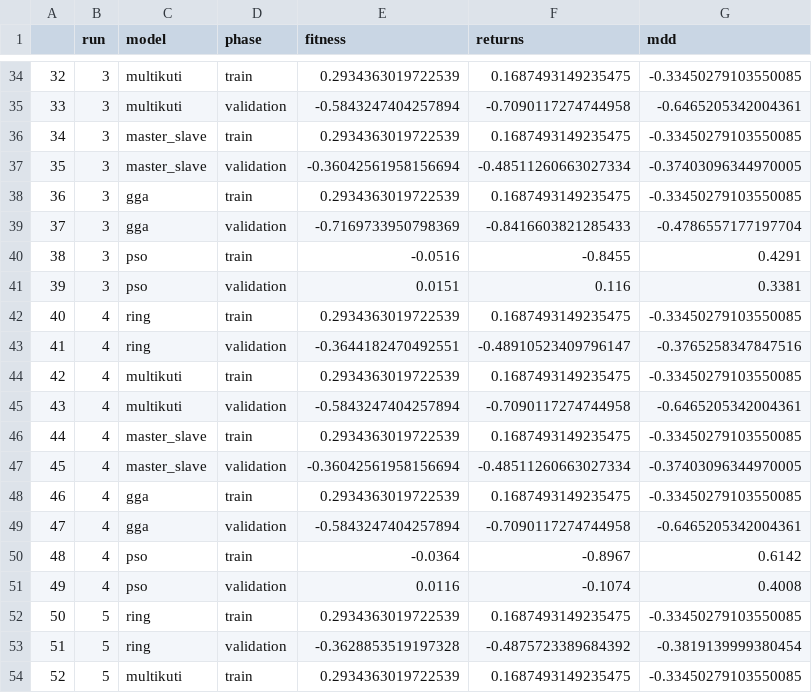
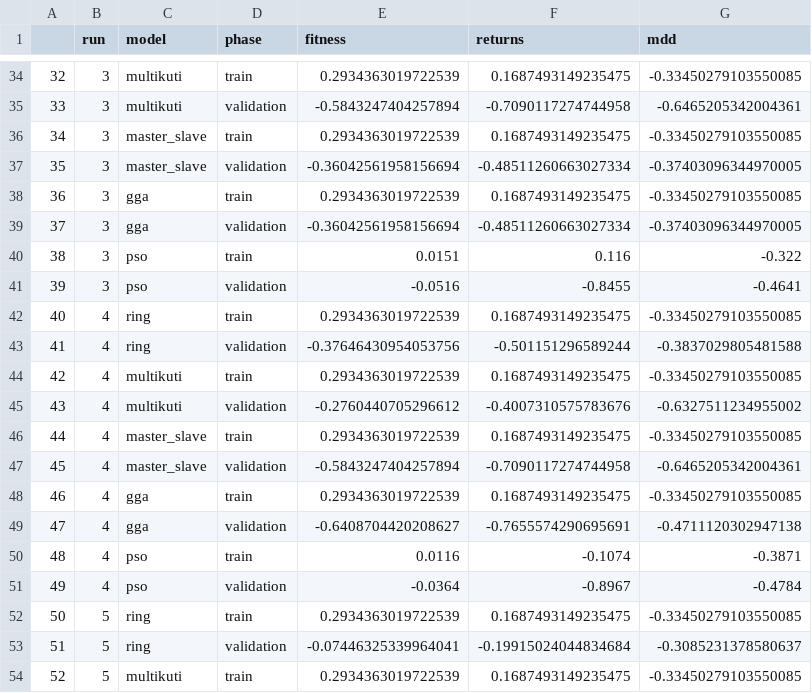
Before and after one commit to Chideme/island_genetic_algrorithm, a CSV file: results/downtrend.csv, drawn as a sheet; only a part is shown, gaps mark what is left out; the diff covers the shown part only.

Commit message:
portfolio results all

```diff
--- a/results/downtrend.csv
+++ b/results/downtrend.csv
@@ -38,17 +38,17 @@
 36,3,gga,train,0.2934363019722539,0.1687493149235475,-0.33450279103550085
-37,3,gga,validation,-0.7169733950798369,-0.8416603821285433,-0.4786557177197704
-38,3,pso,train,-0.0516,-0.8455,0.4291
-39,3,pso,validation,0.0151,0.116,0.3381
+37,3,gga,validation,-0.36042561958156694,-0.48511260663027334,-0.37403096344970005
+38,3,pso,train,0.0151,0.116,-0.322
+39,3,pso,validation,-0.0516,-0.8455,-0.4641
 40,4,ring,train,0.2934363019722539,0.1687493149235475,-0.33450279103550085
-41,4,ring,validation,-0.3644182470492551,-0.48910523409796147,-0.3765258347847516
+41,4,ring,validation,-0.37646430954053756,-0.501151296589244,-0.3837029805481588
 42,4,multikuti,train,0.2934363019722539,0.1687493149235475,-0.33450279103550085
-43,4,multikuti,validation,-0.5843247404257894,-0.7090117274744958,-0.6465205342004361
+43,4,multikuti,validation,-0.2760440705296612,-0.4007310575783676,-0.6327511234955002
 44,4,master_slave,train,0.2934363019722539,0.1687493149235475,-0.33450279103550085
-45,4,master_slave,validation,-0.36042561958156694,-0.48511260663027334,-0.37403096344970005
+45,4,master_slave,validation,-0.5843247404257894,-0.7090117274744958,-0.6465205342004361
 46,4,gga,train,0.2934363019722539,0.1687493149235475,-0.33450279103550085
-47,4,gga,validation,-0.5843247404257894,-0.7090117274744958,-0.6465205342004361
-48,4,pso,train,-0.0364,-0.8967,0.6142
-49,4,pso,validation,0.0116,-0.1074,0.4008
+47,4,gga,validation,-0.6408704420208627,-0.7655574290695691,-0.4711120302947138
+48,4,pso,train,0.0116,-0.1074,-0.3871
+49,4,pso,validation,-0.0364,-0.8967,-0.4784
 50,5,ring,train,0.2934363019722539,0.1687493149235475,-0.33450279103550085
-51,5,ring,validation,-0.3628853519197328,-0.4875723389684392,-0.3819139999380454
+51,5,ring,validation,-0.07446325339964041,-0.19915024044834684,-0.3085231378580637
 52,5,multikuti,train,0.2934363019722539,0.1687493149235475,-0.33450279103550085
```
Also changed, not shown: 132 edited cells elsewhere in this file, 4 other files.
